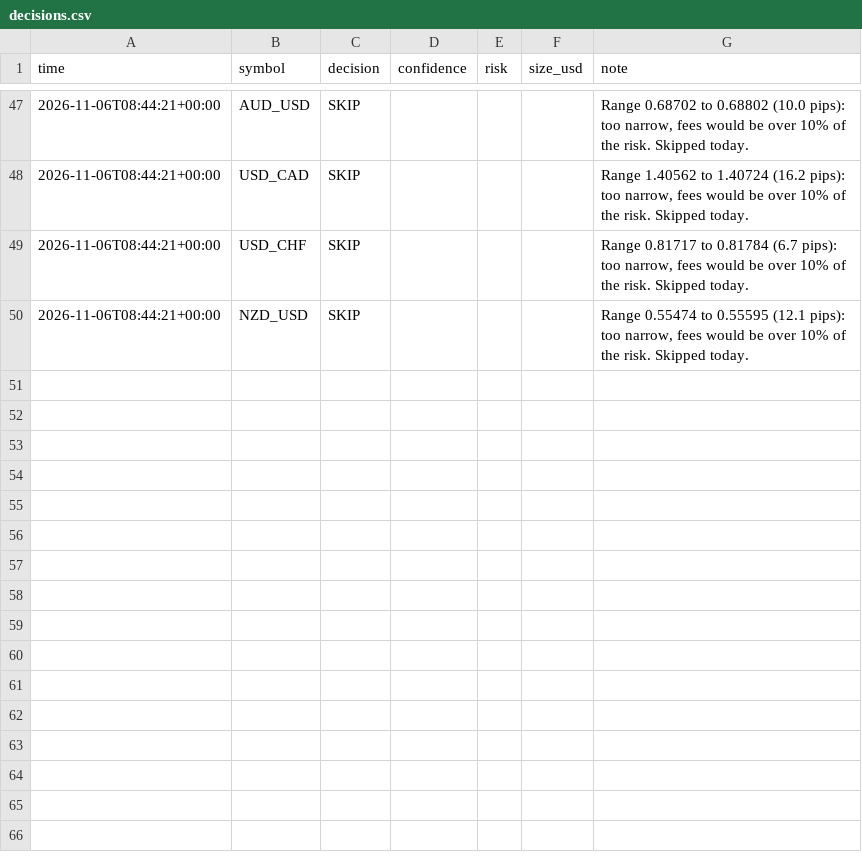
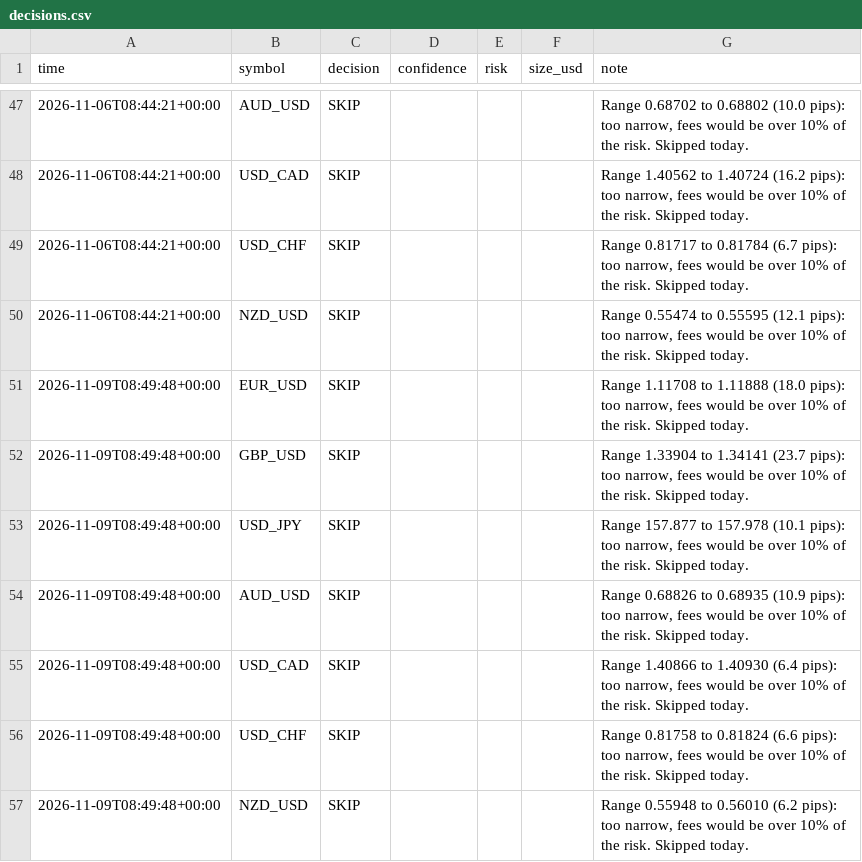
Before and after one commit to Quincith/trading-bots, a CSV file: forex/decisions.csv, drawn as a sheet; only a part is shown, gaps mark what is left out; the diff names each change by its address in the sheet, - before the commit and + after, or states it on an @@ line.

```diff
--- a/forex/decisions.csv
+++ b/forex/decisions.csv
+row 51: 2026-11-09T08:49:48+00:00 | EUR_USD | SKIP |  |  |  | Range 1.11708 to 1.11888 (18.0 pips): too narrow, fees would be over 10% of the risk. Skipped today.
+row 52: 2026-11-09T08:49:48+00:00 | GBP_USD | SKIP |  |  |  | Range 1.33904 to 1.34141 (23.7 pips): too narrow, fees would be over 10% of the risk. Skipped today.
+row 53: 2026-11-09T08:49:48+00:00 | USD_JPY | SKIP |  |  |  | Range 157.877 to 157.978 (10.1 pips): too narrow, fees would be over 10% of the risk. Skipped today.
+row 54: 2026-11-09T08:49:48+00:00 | AUD_USD | SKIP |  |  |  | Range 0.68826 to 0.68935 (10.9 pips): too narrow, fees would be over 10% of the risk. Skipped today.
+row 55: 2026-11-09T08:49:48+00:00 | USD_CAD | SKIP |  |  |  | Range 1.40866 to 1.40930 (6.4 pips): too narrow, fees would be over 10% of the risk. Skipped today.
+row 56: 2026-11-09T08:49:48+00:00 | USD_CHF | SKIP |  |  |  | Range 0.81758 to 0.81824 (6.6 pips): too narrow, fees would be over 10% of the risk. Skipped today.
+row 57: 2026-11-09T08:49:48+00:00 | NZD_USD | SKIP |  |  |  | Range 0.55948 to 0.56010 (6.2 pips): too narrow, fees would be over 10% of the risk. Skipped today.
```
Also changed, not shown: aggressive/equity.csv, copycat/equity.csv, 17 other files.
